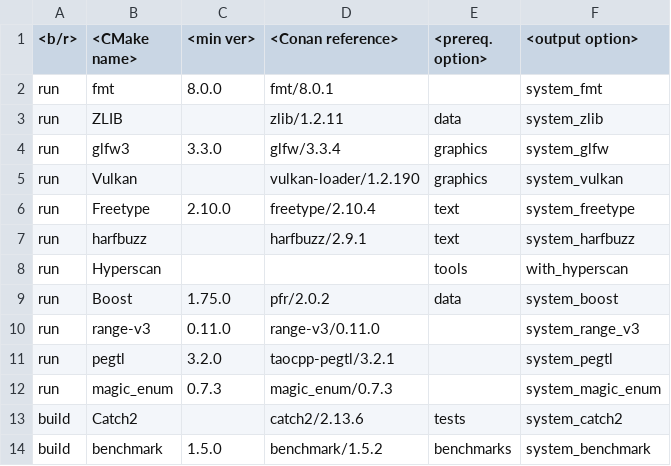
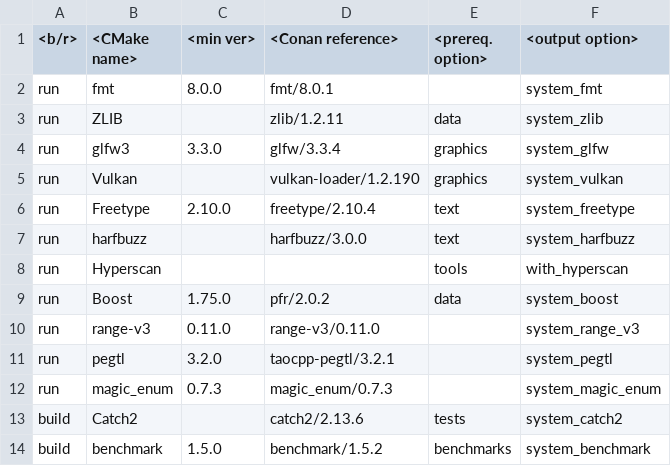
Before and after one commit to rbrich/xcikit, a CSV file: requirements.csv, drawn as a sheet.

Commit message:
[build] update Harfbuzz 3.0.0

```diff
--- a/requirements.csv
+++ b/requirements.csv
@@ -6,3 +6,3 @@
  run,   Freetype,   2.10.0,     freetype/2.10.4,        text,               system_freetype
- run,   harfbuzz,   ,           harfbuzz/2.9.1,         text,               system_harfbuzz
+ run,   harfbuzz,   ,           harfbuzz/3.0.0,         text,               system_harfbuzz
  run,   Hyperscan,  ,           ,                       tools,              with_hyperscan
```
